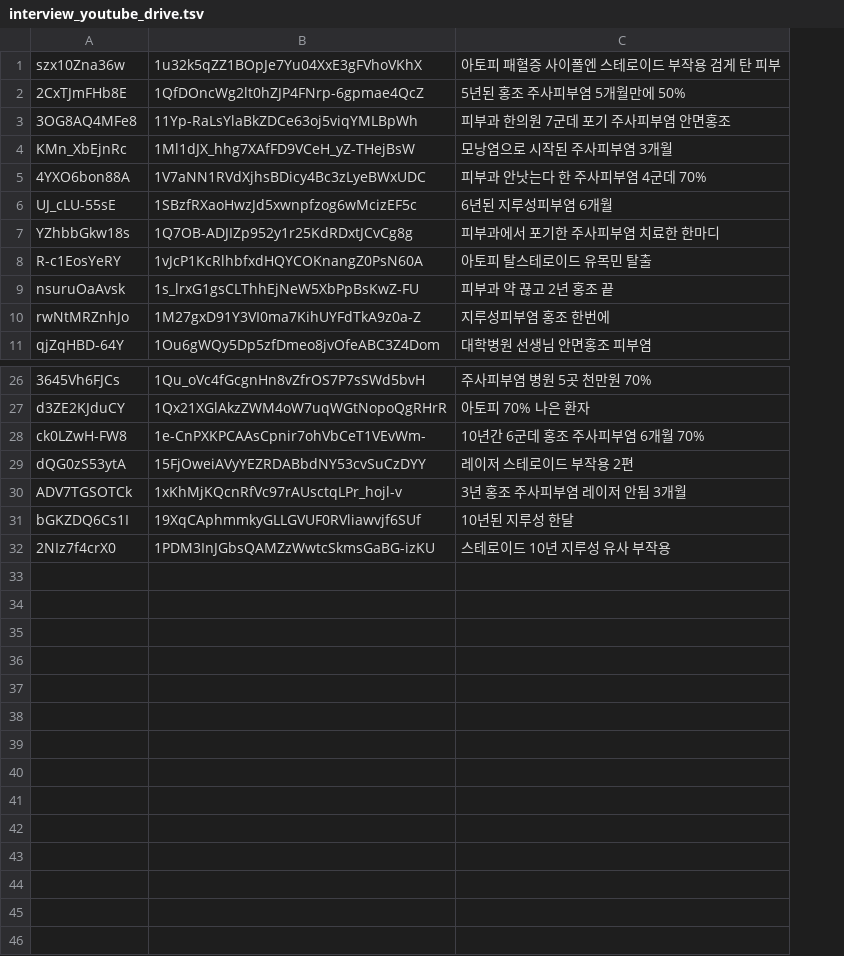
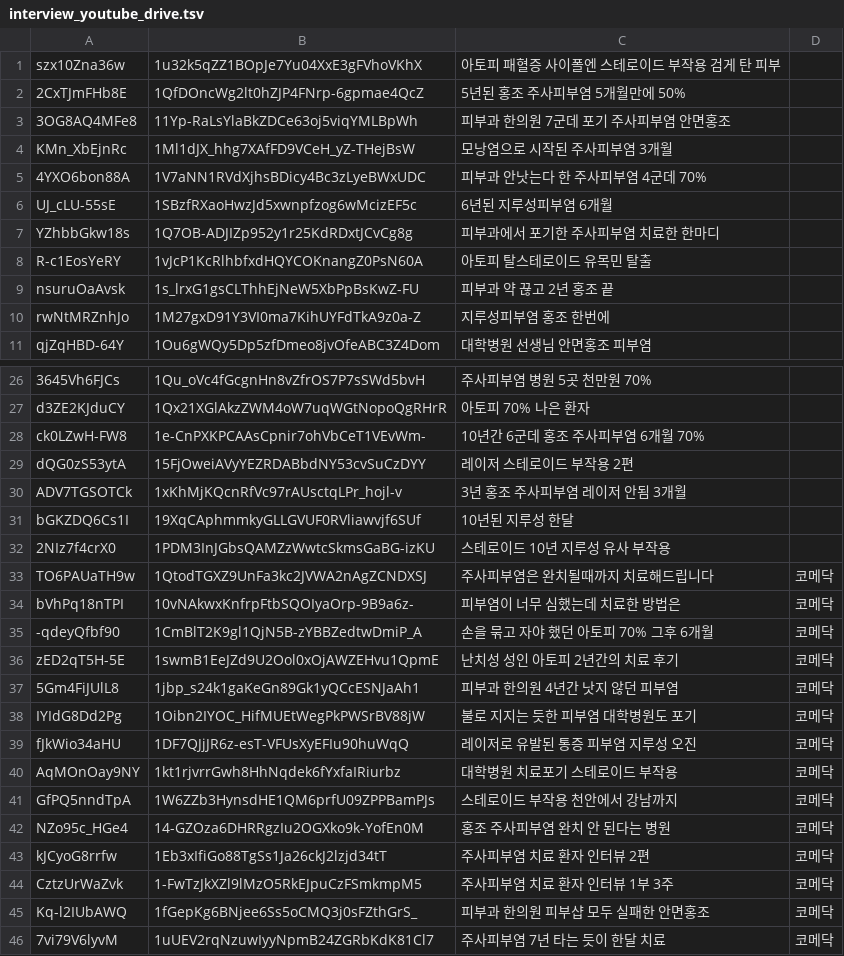
Before and after one commit to signalx1-sketch/my-project, a TSV file: data/interview_youtube_drive.tsv, drawn as a sheet; only a part is shown, gaps mark what is left out; the diff names each change by its address in the sheet, - before the commit and + after, or states it on an @@ line.

```diff
--- a/data/interview_youtube_drive.tsv
+++ b/data/interview_youtube_drive.tsv
+column D, empty
+row 33: TO6PAUaTH9w | 1QtodTGXZ9UnFa3kc2JVWA2nAgZCNDXSJ | 주사피부염은 완치될때까지 치료해드립니다 | 코메닥
+row 34: bVhPq18nTPI | 10vNAkwxKnfrpFtbSQOIyaOrp-9B9a6z- | 피부염이 너무 심했는데 치료한 방법은 | 코메닥
+row 35: -qdeyQfbf90 | 1CmBlT2K9gl1QjN5B-zYBBZedtwDmiP_A | 손을 묶고 자야 했던 아토피 70% 그후 6개월 | 코메닥
+row 36: zED2qT5H-5E | 1swmB1EeJZd9U2Ool0xOjAWZEHvu1QpmE | 난치성 성인 아토피 2년간의 치료 후기 | 코메닥
+row 37: 5Gm4FiJUlL8 | 1jbp_s24k1gaKeGn89Gk1yQCcESNJaAh1 | 피부과 한의원 4년간 낫지 않던 피부염 | 코메닥
+row 38: IYIdG8Dd2Pg | 1Oibn2IYOC_HifMUEtWegPkPWSrBV88jW | 불로 지지는 듯한 피부염 대학병원도 포기 | 코메닥
+row 39: fJkWio34aHU | 1DF7QJjJR6z-esT-VFUsXyEFIu90huWqQ | 레이저로 유발된 통증 피부염 지루성 오진 | 코메닥
+row 40: AqMOnOay9NY | 1kt1rjvrrGwh8HhNqdek6fYxfaIRiurbz | 대학병원 치료포기 스테로이드 부작용 | 코메닥
+row 41: GfPQ5nndTpA | 1W6ZZb3HynsdHE1QM6prfU09ZPPBamPJs | 스테로이드 부작용 천안에서 강남까지 | 코메닥
+row 42: NZo95c_HGe4 | 14-GZOza6DHRRgzIu2OGXko9k-YofEn0M | 홍조 주사피부염 완치 안 된다는 병원 | 코메닥
+row 43: kJCyoG8rrfw | 1Eb3xIfiGo88TgSs1Ja26ckJ2lzjd34tT | 주사피부염 치료 환자 인터뷰 2편 | 코메닥
+row 44: CztzUrWaZvk | 1-FwTzJkXZl9lMzO5RkEJpuCzFSmkmpM5 | 주사피부염 치료 환자 인터뷰 1부 3주 | 코메닥
+row 45: Kq-l2IUbAWQ | 1fGepKg6BNjee6Ss5oCMQ3j0sFZthGrS_ | 피부과 한의원 피부샵 모두 실패한 안면홍조 | 코메닥
+row 46: 7vi79V6lyvM | 1uUEV2rqNzuwIyyNpmB24ZGRbKdK81Cl7 | 주사피부염 7년 타는 듯이 한달 치료 | 코메닥
```
Also changed, not shown: 1 other file.
